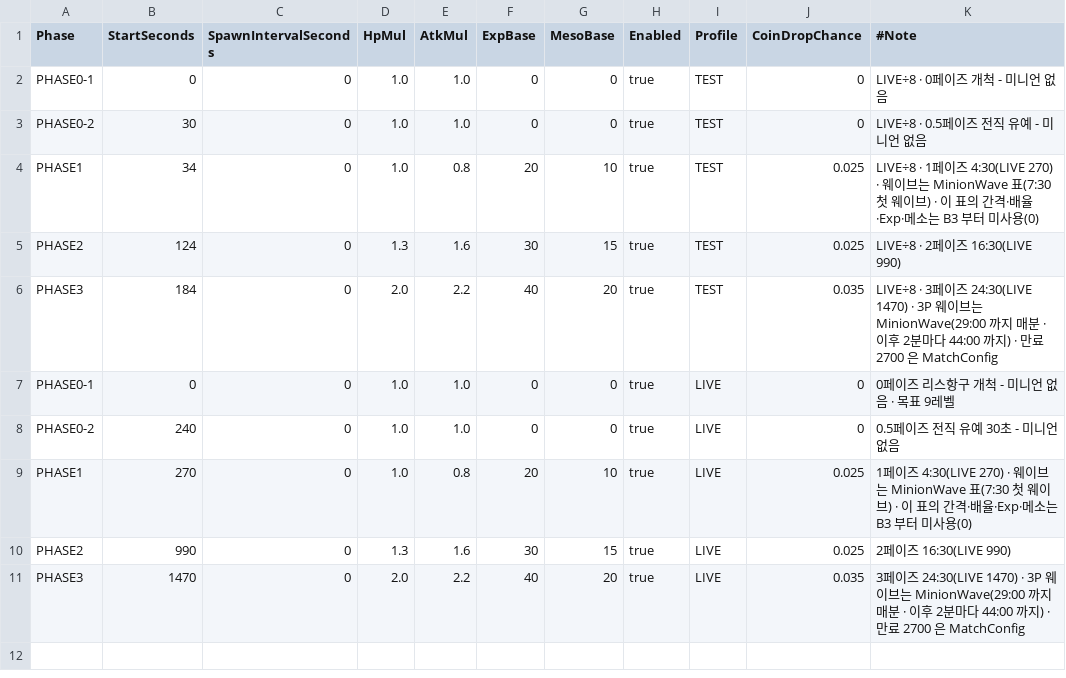
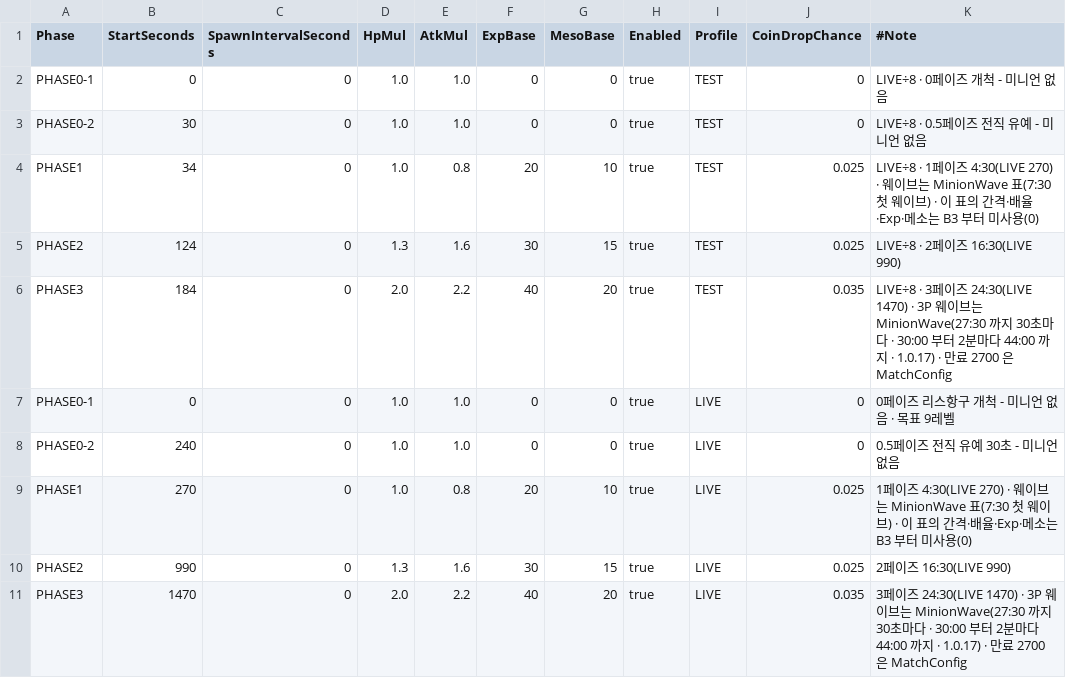
Before and after one commit to alsrn5172/villagedefense, a CSV file: RootDesk/MyDesk/MinionPhaseConfig.csv, drawn as a sheet.

```diff
--- a/RootDesk/MyDesk/MinionPhaseConfig.csv
+++ b/RootDesk/MyDesk/MinionPhaseConfig.csv
@@ -5,3 +5,3 @@ PHASE1,34,0,1.0,0.8,20,10,true,TEST,0.025,LIVE÷8 · 1페이즈 4:30(LIVE 270)
 PHASE2,124,0,1.3,1.6,30,15,true,TEST,0.025,LIVE÷8 · 2페이즈 16:30(LIVE 990)
-PHASE3,184,0,2.0,2.2,40,20,true,TEST,0.035,LIVE÷8 · 3페이즈 24:30(LIVE 1470) · 3P 웨이브는 MinionWave(29:00 까지 매분 · 이후 2분마다 44:00 까지) · 만료 2700 은 MatchConfig
+PHASE3,184,0,2.0,2.2,40,20,true,TEST,0.035,LIVE÷8 · 3페이즈 24:30(LIVE 1470) · 3P 웨이브는 MinionWave(27:30 까지 30초마다 · 30:00 부터 2분마다 44:00 까지 · 1.0.17) · 만료 2700 은 MatchConfig
 PHASE0-1,0,0,1.0,1.0,0,0,true,LIVE,0,0페이즈 리스항구 개척 - 미니언 없음 · 목표 9레벨
@@ -10,2 +10,2 @@ PHASE1,270,0,1.0,0.8,20,10,true,LIVE,0.025,1페이즈 4:30(LIVE 270) · 웨이
 PHASE2,990,0,1.3,1.6,30,15,true,LIVE,0.025,2페이즈 16:30(LIVE 990)
-PHASE3,1470,0,2.0,2.2,40,20,true,LIVE,0.035,3페이즈 24:30(LIVE 1470) · 3P 웨이브는 MinionWave(29:00 까지 매분 · 이후 2분마다 44:00 까지) · 만료 2700 은 MatchConfig
+PHASE3,1470,0,2.0,2.2,40,20,true,LIVE,0.035,3페이즈 24:30(LIVE 1470) · 3P 웨이브는 MinionWave(27:30 까지 30초마다 · 30:00 부터 2분마다 44:00 까지 · 1.0.17) · 만료 2700 은 MatchConfig
```
Also changed, not shown: RootDesk/MyDesk/MinionWave.csv, 3 other files.
